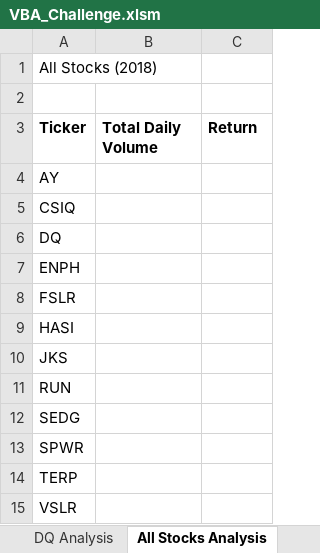
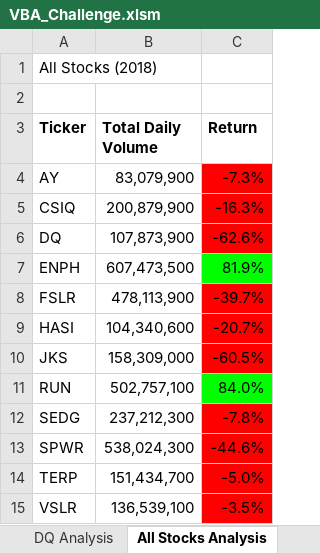
Before and after one commit to natasharrosario/Stock-Analysis, an Excel workbook: VBA_Challenge.xlsm, sheet All Stocks Analysis, drawn as a sheet; values as stored, in another font and other column widths than the file's, no borders; charts and pictures not drawn; the diff names each change by its address in the sheet, - before the commit and + after, or states it on an @@ line.

Commit message:
Final version

```diff
--- a/VBA_Challenge.xlsm (sheet All Stocks Analysis)
+++ b/VBA_Challenge.xlsm (sheet All Stocks Analysis)
-B4 (Total Daily Volume): (empty)
+B4 (Total Daily Volume): 83,079,900
-C4 (Return): (empty)
+C4 (Return): -7.3%
-C4:C6 fill: none
+C4:C6 fill: #FF0000
-B5 (Total Daily Volume): (empty)
+B5 (Total Daily Volume): 200,879,900
-C5 (Return): (empty)
+C5 (Return): -16.3%
-B6 (Total Daily Volume): (empty)
+B6 (Total Daily Volume): 107,873,900
-C6 (Return): (empty)
+C6 (Return): -62.6%
-B7 (Total Daily Volume): (empty)
+B7 (Total Daily Volume): 607,473,500
-C7 (Return): (empty)
+C7 (Return): 81.9%
-C7 fill: none
+C7 fill: #00FF00
-B8 (Total Daily Volume): (empty)
+B8 (Total Daily Volume): 478,113,900
-C8 (Return): (empty)
+C8 (Return): -39.7%
-C8:C10 fill: none
+C8:C10 fill: #FF0000
-B9 (Total Daily Volume): (empty)
+B9 (Total Daily Volume): 104,340,600
-C9 (Return): (empty)
+C9 (Return): -20.7%
-B10 (Total Daily Volume): (empty)
+B10 (Total Daily Volume): 158,309,000
-C10 (Return): (empty)
+C10 (Return): -60.5%
-B11 (Total Daily Volume): (empty)
+B11 (Total Daily Volume): 502,757,100
-C11 (Return): (empty)
+C11 (Return): 84.0%
-C11 fill: none
+C11 fill: #00FF00
-B12 (Total Daily Volume): (empty)
+B12 (Total Daily Volume): 237,212,300
-C12 (Return): (empty)
+C12 (Return): -7.8%
-C12:C15 fill: none
+C12:C15 fill: #FF0000
-B13 (Total Daily Volume): (empty)
+B13 (Total Daily Volume): 538,024,300
-C13 (Return): (empty)
+C13 (Return): -44.6%
-B14 (Total Daily Volume): (empty)
+B14 (Total Daily Volume): 151,434,700
-C14 (Return): (empty)
+C14 (Return): -5.0%
-B15 (Total Daily Volume): (empty)
+B15 (Total Daily Volume): 136,539,100
-C15 (Return): (empty)
+C15 (Return): -3.5%
```
Also changed, not shown: charts or pictures.
